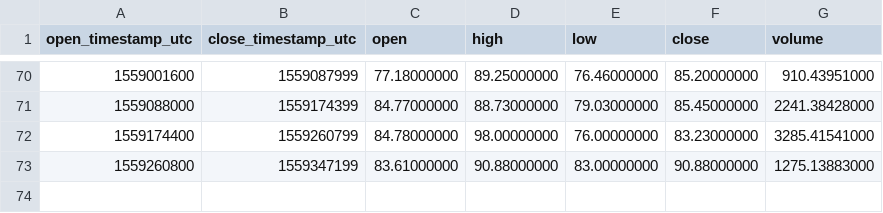
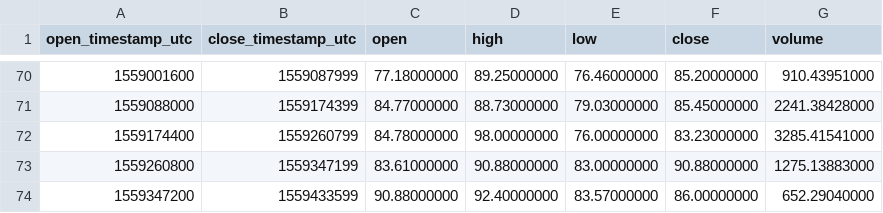
Before and after one commit to cryptobigbro/binance-ZECUSDC, a CSV file: binance-ZECUSDC-1d.csv, drawn as a sheet; only a part is shown, gaps mark what is left out.

```diff
--- a/binance-ZECUSDC-1d.csv
+++ b/binance-ZECUSDC-1d.csv
@@ -73 +73,2 @@ open_timestamp_utc,close_timestamp_utc,open,high,low,close,volume
 1559260800,1559347199,83.61000000,90.88000000,83.00000000,90.88000000,1275.13883000
+1559347200,1559433599,90.88000000,92.40000000,83.57000000,86.00000000,652.29040000
```
Also changed, not shown: binance-ZECUSDC-1h.csv.
